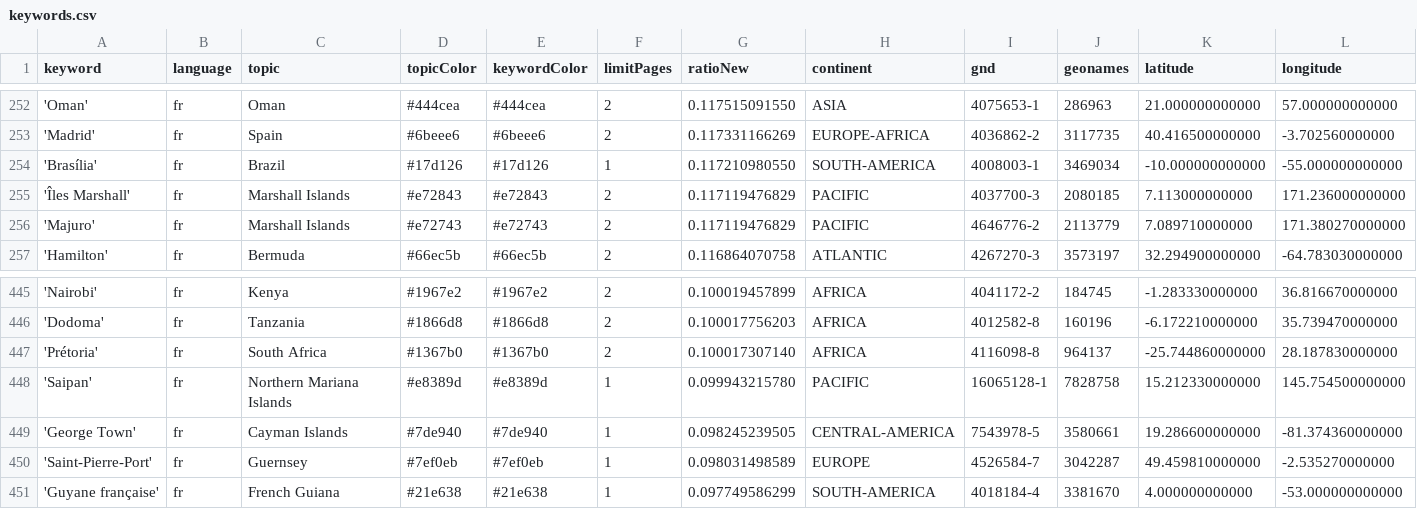
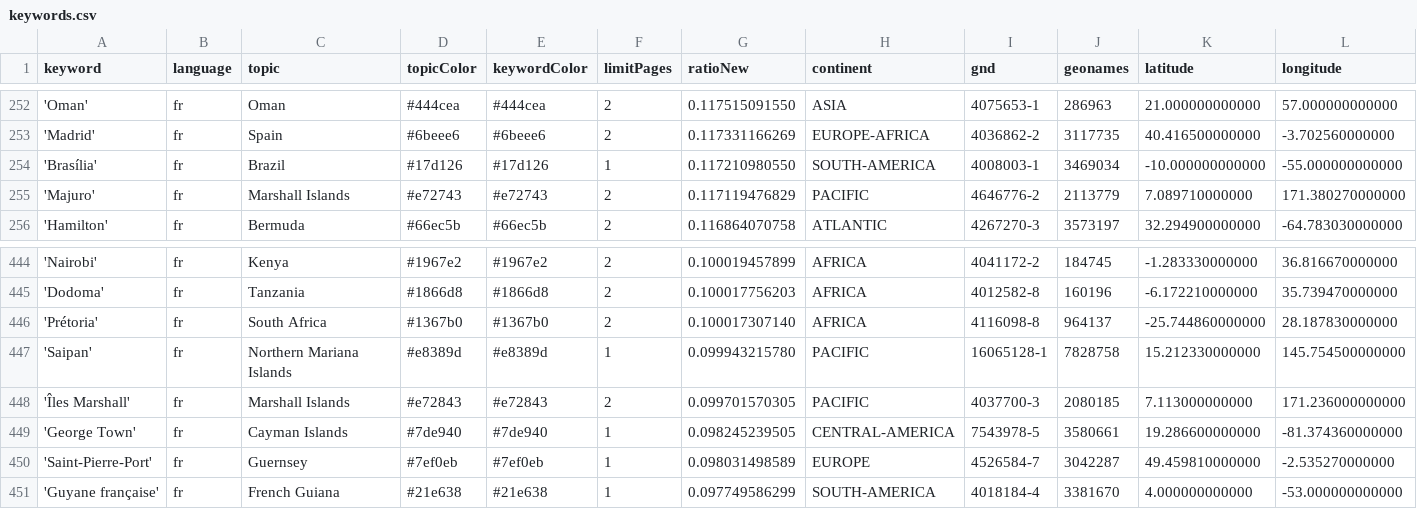
Before and after one commit to mizilett-news/emplacementChuchoter, a CSV file: keywords.csv, drawn as a sheet; only a part is shown, gaps mark what is left out; removed rows and columns are numbered as before the commit, all else as after; rows hold the shown columns only; the diff names each change by its address in the sheet, - before the commit and + after, or states it on an @@ line.

Commit message:
Commit from GitHub Actions (harvest:0.0)

```diff
--- a/keywords.csv
+++ b/keywords.csv
-row 255: 'Îles Marshall' | fr | Marshall Islands | #e72843 | #e72843 | 2 | 0.117119476829 | PACIFIC | 4037700-3 | 2080185 | 7.113000000000 | 171.236000000000
+row 448: 'Îles Marshall' | fr | Marshall Islands | #e72843 | #e72843 | 2 | 0.099701570305 | PACIFIC | 4037700-3 | 2080185 | 7.113000000000 | 171.236000000000
```
